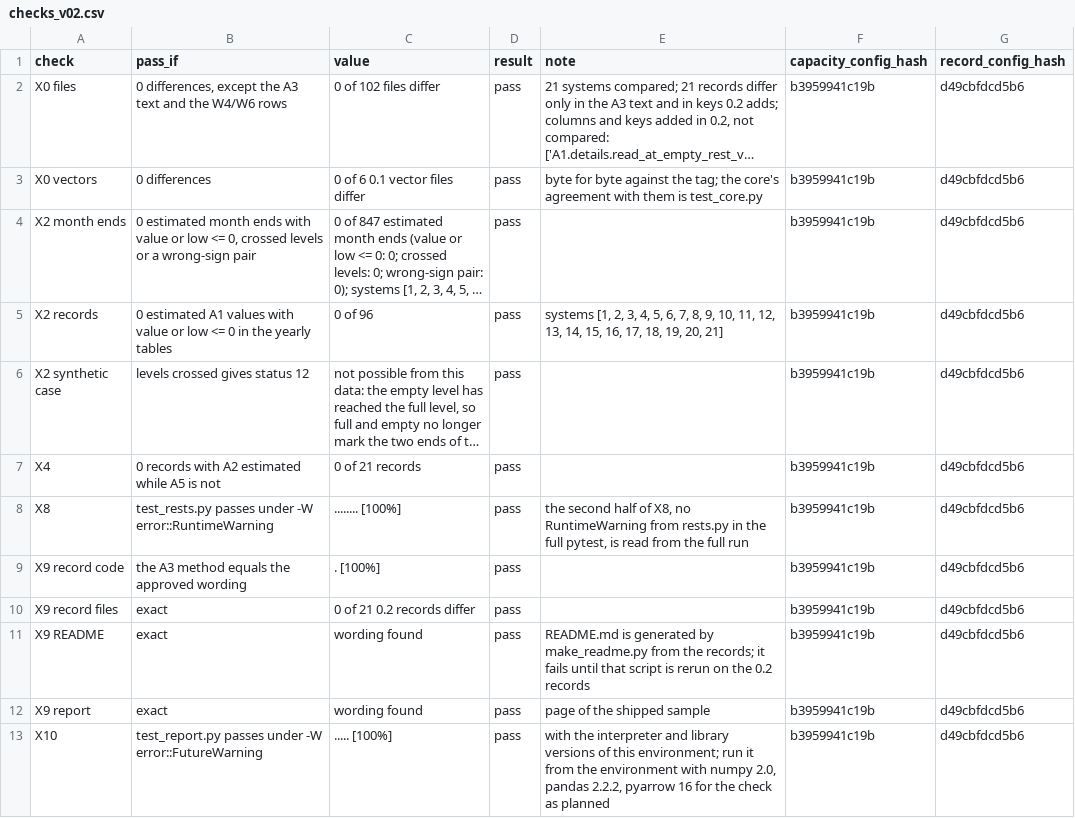
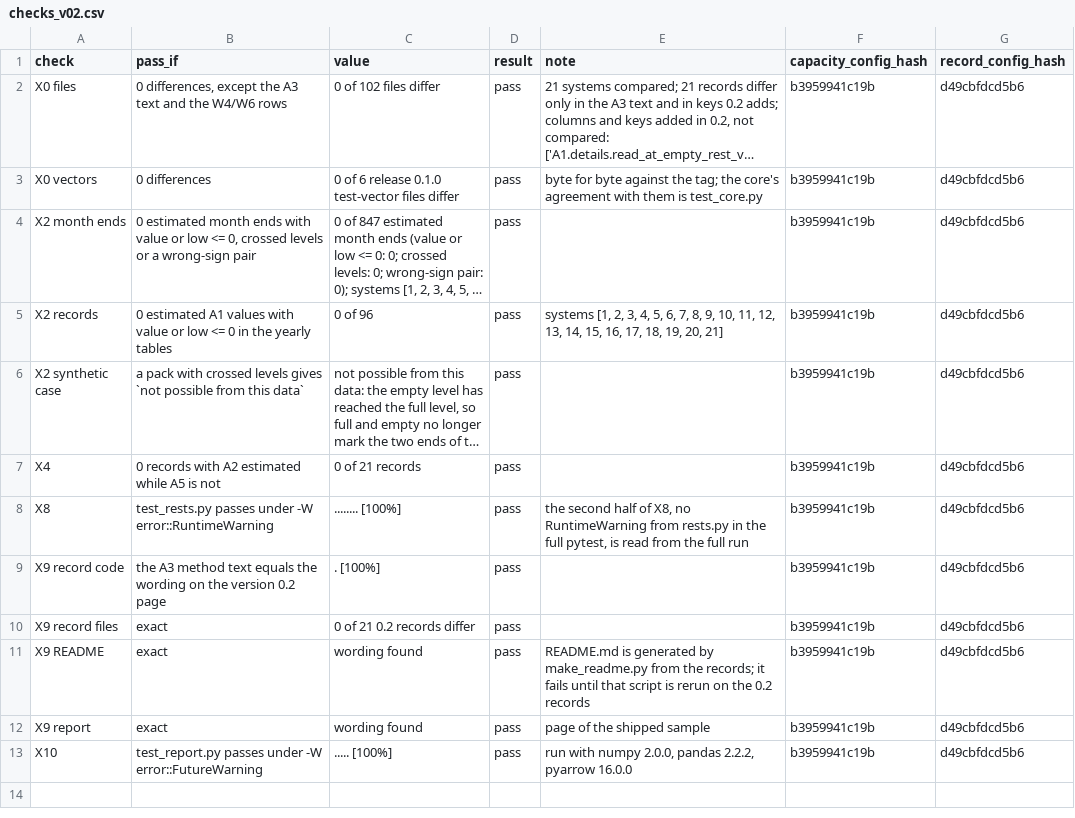
Before and after one commit to GhonAI/besslib, a CSV file: validation/results/checks_v02.csv, drawn as a sheet; long unchanged cells end in …; the diff names each change by its address in the sheet, - before the commit and + after, or states it on an @@ line.

```diff
--- a/validation/results/checks_v02.csv
+++ b/validation/results/checks_v02.csv
-C3 (value): 0 of 6 0.1 vector files differ
+C3 (value): 0 of 6 release 0.1.0 test-vector files differ
-B6 (pass_if): levels crossed gives status 12
+B6 (pass_if): a pack with crossed levels gives `not possible from this data`
-B9 (pass_if): …A3 method equals the approved wording
+B9 (pass_if): …A3 method text equals the wording on the version 0.2 page
-E13 (note): with the interpreter and library versions of this environment; run it from the environment with numpy 2.0, pandas 2.2.2, pyarrow 16 for the check as planned
+E13 (note): run with numpy 2.0.0, pandas 2.2.2, pyarrow 16.0.0
```
Also changed, not shown: validation/results/limits.csv, 46 other files.
